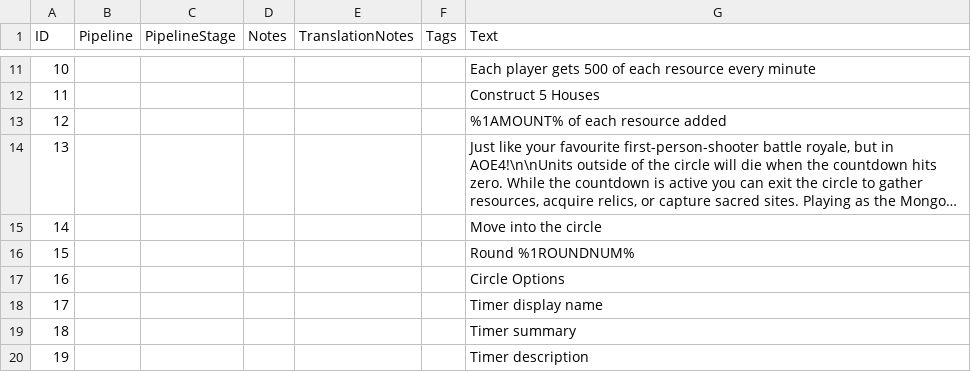
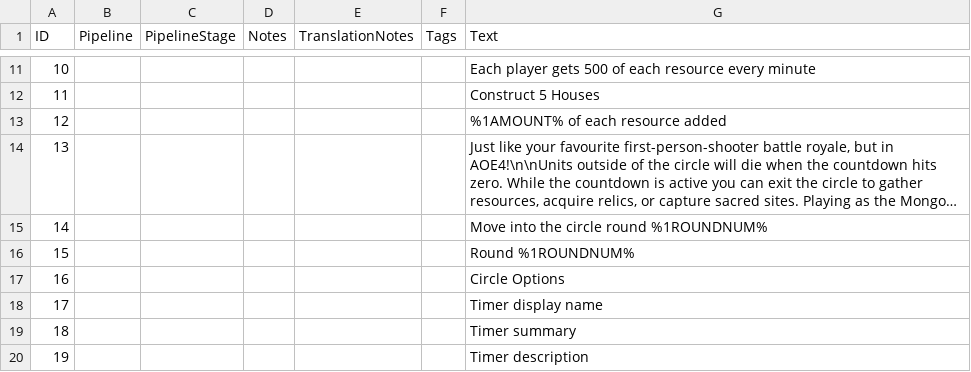
Before and after one commit to hashtonmartyn/MongolRoyale, a CSV file: assets/locdb/MongolRoyale_en.csv, drawn as a sheet; only a part is shown, gaps mark what is left out; long unchanged cells end in …; the diff names each change by its address in the sheet, - before the commit and + after, or states it on an @@ line.

Commit message:
moved the mongol royale script into the win conditions. Replaced the sub-objectives with just new optional objectives in the hopes the timer won't break for those. Added wip of replay ui timer

```diff
--- a/assets/locdb/MongolRoyale_en.csv
+++ b/assets/locdb/MongolRoyale_en.csv
-G15 (Text): Move into the circle
+G15 (Text): Move into the circle round %1ROUNDNUM%
```
Also changed, not shown: 7 other files.
